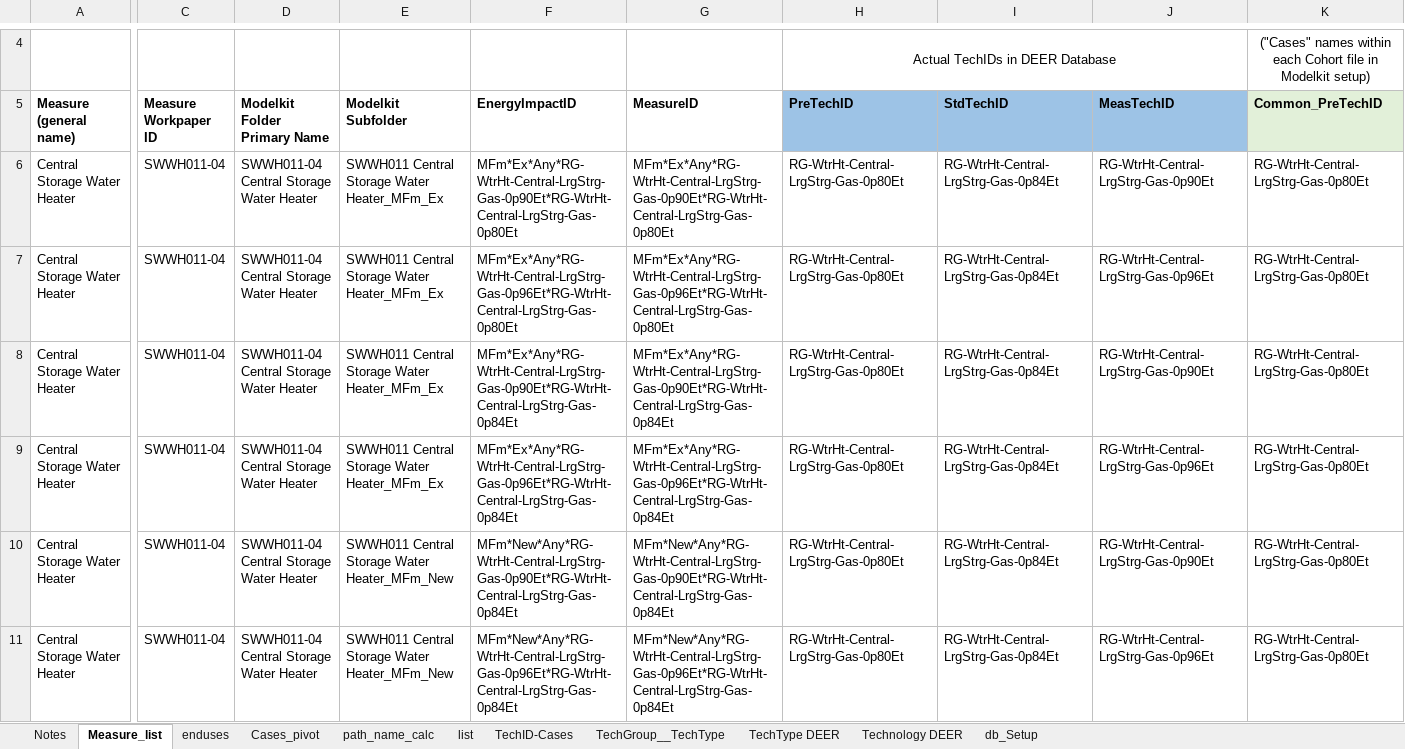
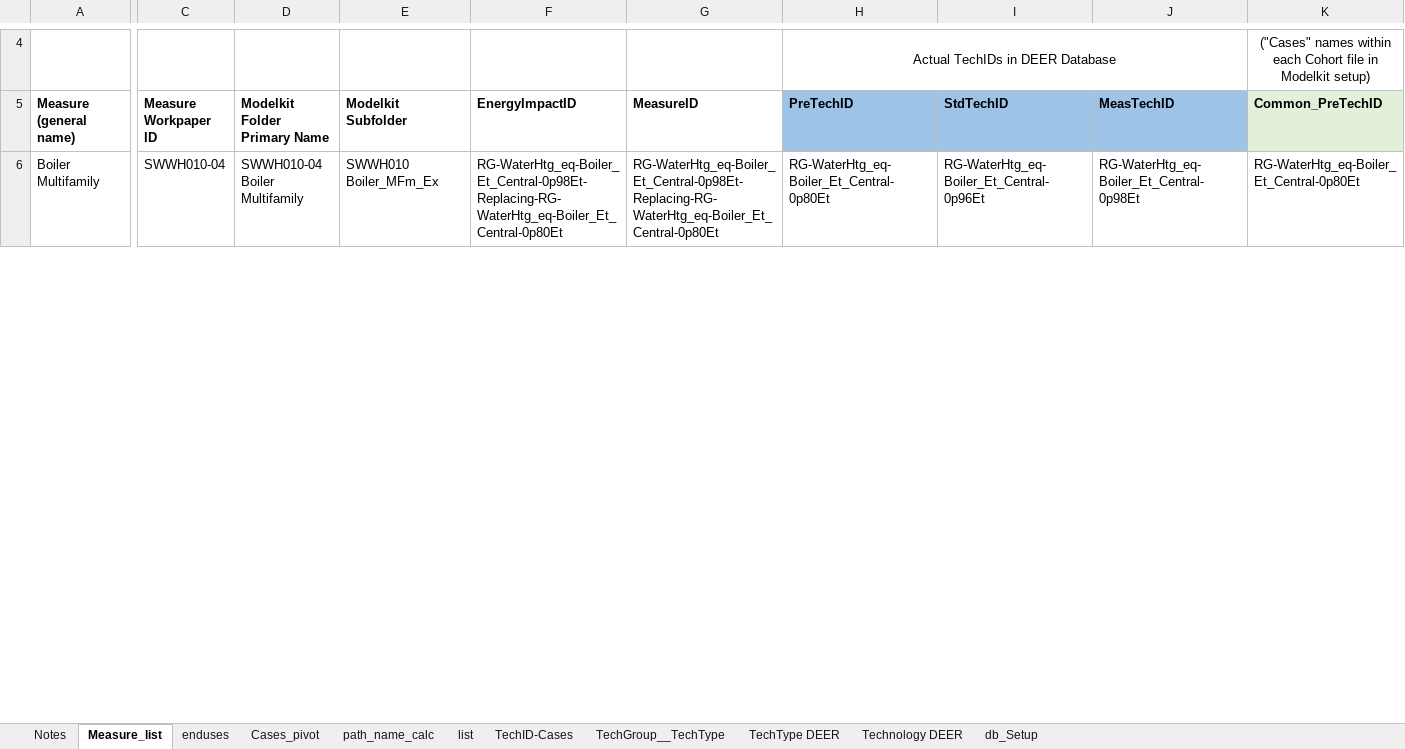
Before and after one commit to solaristechnical/DEER-Prototypes-EnergyPlus, an Excel workbook: residential measures/SWWH010-04 Boiler Multifamily/DEER_EnergyPlus_Modelkit_Measure_list_working_SWWH010.xlsx, sheet Measure_list, drawn as a sheet; only a part is shown, gaps mark what is left out; values as stored, in another font and other column widths than the file's, no borders; rows hold the shown columns only; the diff covers the shown part only; the diff names each change by its address in the sheet, - before the commit and + after, or states it on an @@ line.

Commit message:
Update measure working list

```diff
--- a/residential measures/SWWH010-04 Boiler Multifamily/DEER_EnergyPlus_Modelkit_Measure_list_working_SWWH010.xlsx (sheet Measure_list)
+++ b/residential measures/SWWH010-04 Boiler Multifamily/DEER_EnergyPlus_Modelkit_Measure_list_working_SWWH010.xlsx (sheet Measure_list)
-A6 (Measure (general name)): Central Storage Water Heater
+A6 (Measure (general name)): Boiler Multifamily
-C6 (Measure Workpaper ID): SWWH011-04
+C6 (Measure Workpaper ID): SWWH010-04
-D6 (Modelkit Folder Primary Name): SWWH011-04 Central Storage Water Heater
+D6 (Modelkit Folder Primary Name): SWWH010-04 Boiler Multifamily
-E6 (Modelkit Subfolder): SWWH011 Central Storage Water Heater_MFm_Ex
+E6 (Modelkit Subfolder): SWWH010 Boiler_MFm_Ex
-F6 (EnergyImpactID): MFm*Ex*Any*RG-WtrHt-Central-LrgStrg-Gas-0p90Et*RG-WtrHt-Central-LrgStrg-Gas-0p80Et
+F6 (EnergyImpactID): RG-WaterHtg_eq-Boiler_Et_Central-0p98Et-Replacing-RG-WaterHtg_eq-Boiler_Et_Central-0p80Et
-G6 (MeasureID): MFm*Ex*Any*RG-WtrHt-Central-LrgStrg-Gas-0p90Et*RG-WtrHt-Central-LrgStrg-Gas-0p80Et
+G6 (MeasureID): RG-WaterHtg_eq-Boiler_Et_Central-0p98Et-Replacing-RG-WaterHtg_eq-Boiler_Et_Central-0p80Et
-H6 (PreTechID): RG-WtrHt-Central-LrgStrg-Gas-0p80Et
+H6 (PreTechID): RG-WaterHtg_eq-Boiler_Et_Central-0p80Et
-I6 (StdTechID): RG-WtrHt-Central-LrgStrg-Gas-0p84Et
+I6 (StdTechID): RG-WaterHtg_eq-Boiler_Et_Central-0p96Et
-J6 (MeasTechID): RG-WtrHt-Central-LrgStrg-Gas-0p90Et
+J6 (MeasTechID): RG-WaterHtg_eq-Boiler_Et_Central-0p98Et
-K6 (Common_PreTechID): RG-WtrHt-Central-LrgStrg-Gas-0p80Et
+K6 (Common_PreTechID): RG-WaterHtg_eq-Boiler_Et_Central-0p80Et
-row 7: Central Storage Water Heater | SWWH011-04 | SWWH011-04 Central Storage Water Heater | SWWH011 Central Storage Water Heater_MFm_Ex | MFm*Ex*Any*RG-WtrHt-Central-LrgStrg-Gas-0p96Et*RG-WtrHt-Central-LrgStrg-Gas-0p80Et | MFm*Ex*Any*RG-WtrHt-Central-LrgStrg-Gas-0p96Et*RG-WtrHt-Central-LrgStrg-Gas-0p80Et | RG-WtrHt-Central-LrgStrg-Gas-0p80Et | RG-WtrHt-Central-LrgStrg-Gas-0p84Et | RG-WtrHt-Central-LrgStrg-Gas-0p96Et | RG-WtrHt-Central-LrgStrg-Gas-0p80Et
-row 8: Central Storage Water Heater | SWWH011-04 | SWWH011-04 Central Storage Water Heater | SWWH011 Central Storage Water Heater_MFm_Ex | MFm*Ex*Any*RG-WtrHt-Central-LrgStrg-Gas-0p90Et*RG-WtrHt-Central-LrgStrg-Gas-0p84Et | MFm*Ex*Any*RG-WtrHt-Central-LrgStrg-Gas-0p90Et*RG-WtrHt-Central-LrgStrg-Gas-0p84Et | RG-WtrHt-Central-LrgStrg-Gas-0p80Et | RG-WtrHt-Central-LrgStrg-Gas-0p84Et | RG-WtrHt-Central-LrgStrg-Gas-0p90Et | RG-WtrHt-Central-LrgStrg-Gas-0p80Et
-row 9: Central Storage Water Heater | SWWH011-04 | SWWH011-04 Central Storage Water Heater | SWWH011 Central Storage Water Heater_MFm_Ex | MFm*Ex*Any*RG-WtrHt-Central-LrgStrg-Gas-0p96Et*RG-WtrHt-Central-LrgStrg-Gas-0p84Et | MFm*Ex*Any*RG-WtrHt-Central-LrgStrg-Gas-0p96Et*RG-WtrHt-Central-LrgStrg-Gas-0p84Et | RG-WtrHt-Central-LrgStrg-Gas-0p80Et | RG-WtrHt-Central-LrgStrg-Gas-0p84Et | RG-WtrHt-Central-LrgStrg-Gas-0p96Et | RG-WtrHt-Central-LrgStrg-Gas-0p80Et
-row 10: Central Storage Water Heater | SWWH011-04 | SWWH011-04 Central Storage Water Heater | SWWH011 Central Storage Water Heater_MFm_New | MFm*New*Any*RG-WtrHt-Central-LrgStrg-Gas-0p90Et*RG-WtrHt-Central-LrgStrg-Gas-0p84Et | MFm*New*Any*RG-WtrHt-Central-LrgStrg-Gas-0p90Et*RG-WtrHt-Central-LrgStrg-Gas-0p84Et | RG-WtrHt-Central-LrgStrg-Gas-0p80Et | RG-WtrHt-Central-LrgStrg-Gas-0p84Et | RG-WtrHt-Central-LrgStrg-Gas-0p90Et | RG-WtrHt-Central-LrgStrg-Gas-0p80Et
-row 11: Central Storage Water Heater | SWWH011-04 | SWWH011-04 Central Storage Water Heater | SWWH011 Central Storage Water Heater_MFm_New | MFm*New*Any*RG-WtrHt-Central-LrgStrg-Gas-0p96Et*RG-WtrHt-Central-LrgStrg-Gas-0p84Et | MFm*New*Any*RG-WtrHt-Central-LrgStrg-Gas-0p96Et*RG-WtrHt-Central-LrgStrg-Gas-0p84Et | RG-WtrHt-Central-LrgStrg-Gas-0p80Et | RG-WtrHt-Central-LrgStrg-Gas-0p84Et | RG-WtrHt-Central-LrgStrg-Gas-0p96Et | RG-WtrHt-Central-LrgStrg-Gas-0p80Et
```
Also changed, not shown: 8 removed rows and 41 edited cells elsewhere in this sheet, charts or pictures.
